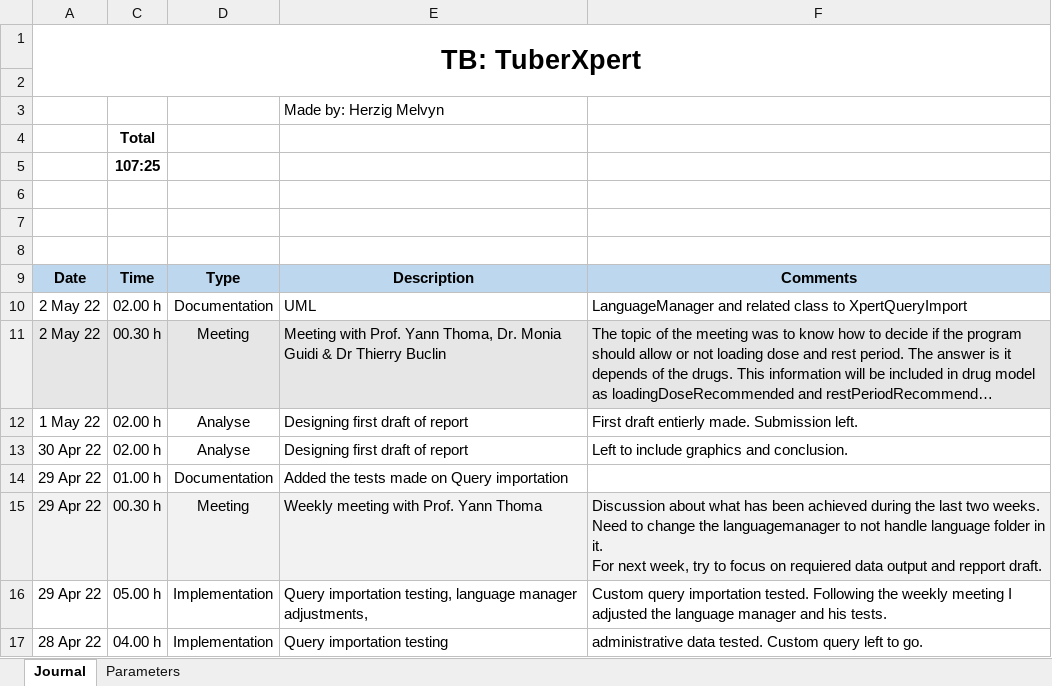
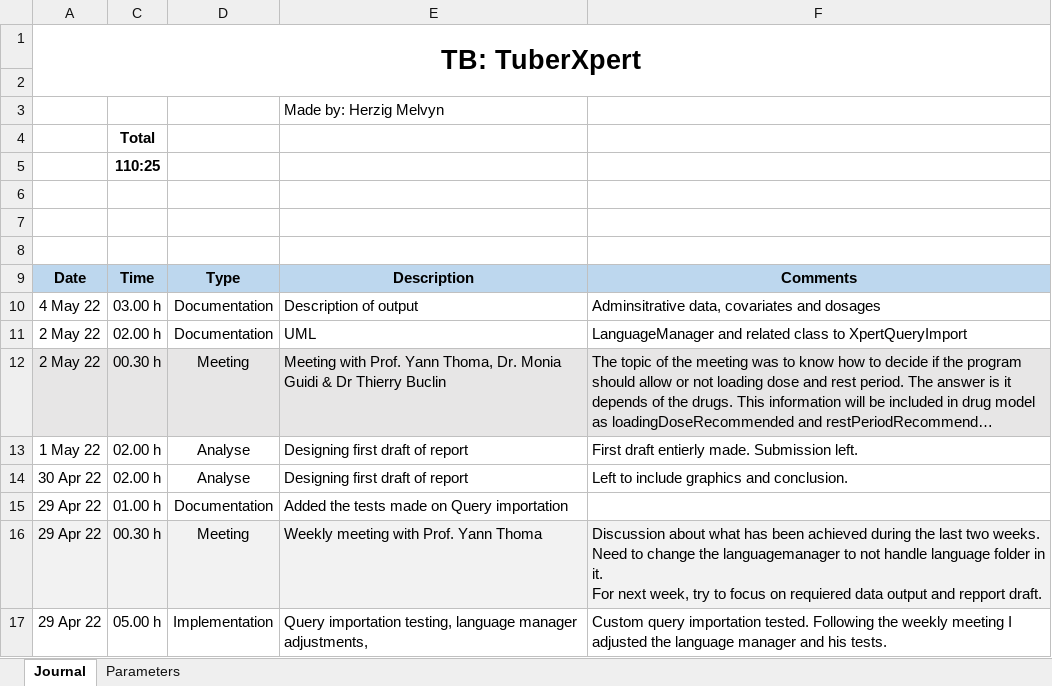
Before and after one commit to MelvynHerzig/2022-herzig, an Excel workbook: publi/jt_Hezig_Melvyn_2022.xlsm, sheet Journal, drawn as a sheet; only a part is shown; the shorter side is filled out with more unchanged rows; long unchanged cells end in …; values as stored, in another font and other column widths than the file's, no borders; charts and pictures not drawn; the diff names each change by its address in the sheet, - before the commit and + after, or states it on an @@ line.

Commit message:
Documentation, output
Administrative data, covariates, treatment

```diff
--- a/publi/jt_Hezig_Melvyn_2022.xlsm (sheet Journal)
+++ b/publi/jt_Hezig_Melvyn_2022.xlsm (sheet Journal)
-C5: 107:25
+C5: 110:25
+row 10: 4 May 22 | 03.00 h | Documentation | Description of output | Adminsitrative data, covariates and dosages
```
Also changed, not shown: hidden cells, 1 other file.
